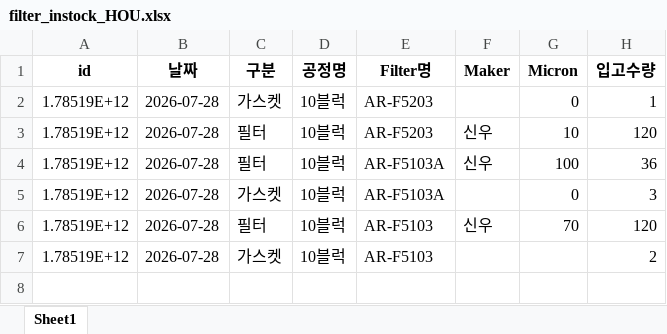
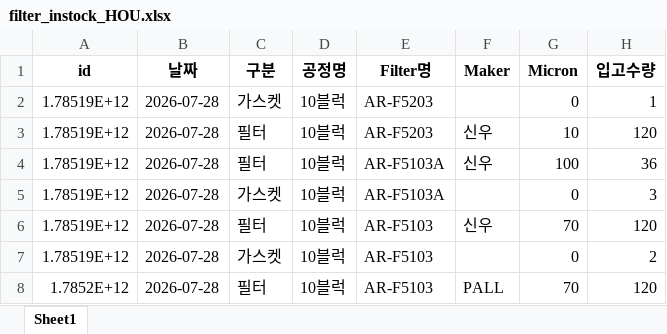
Before and after one commit to kimcm86/process-management-data, an Excel workbook: filter_instock_HOU.xlsx, sheet Sheet1, drawn as a sheet; values as stored, in another font and other column widths than the file's, no borders; the diff names each change by its address in the sheet, - before the commit and + after, or states it on an @@ line.

Commit message:
save filter instock

```diff
--- a/filter_instock_HOU.xlsx (sheet Sheet1)
+++ b/filter_instock_HOU.xlsx (sheet Sheet1)
-G7 (Micron): (empty)
+G7 (Micron): 0
+row 8: 1.7852E+12 | 2026-07-28 | 필터 | 10블럭 | AR-F5103 | PALL | 70 | 120
```
